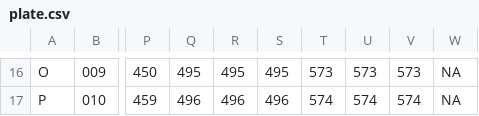
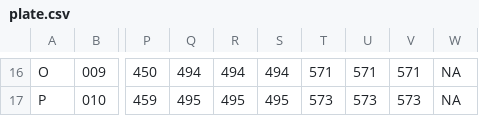
Before and after one commit to invertdna/Skagit_Salmon_eDNA, a CSV file: Documents/Labwork/2018-03-06-qpcr/setup/plate.csv, drawn as a sheet; only a part is shown, gaps mark what is left out; the diff covers the shown part only; the diff names each change by its address in the sheet, - before the commit and + after, or states it on an @@ line.

```diff
--- a/Documents/Labwork/2018-03-06-qpcr/setup/plate.csv
+++ b/Documents/Labwork/2018-03-06-qpcr/setup/plate.csv
-Q16: 495
+Q16: 494
-R16: 495
+R16: 494
-S16: 495
+S16: 494
-T16: 573
+T16: 571
-U16: 573
+U16: 571
-V16: 573
+V16: 571
-Q17: 496
+Q17: 495
-R17: 496
+R17: 495
-S17: 496
+S17: 495
-T17: 574
+T17: 573
-U17: 574
+U17: 573
-V17: 574
+V17: 573
```
Also changed, not shown: 111 edited cells elsewhere in this file, Documents/Labwork/2018-03-06-qpcr/setup/samples.csv, 1 other file.
